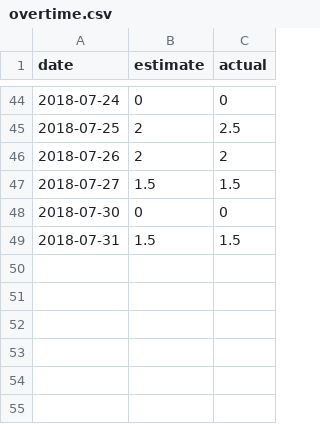
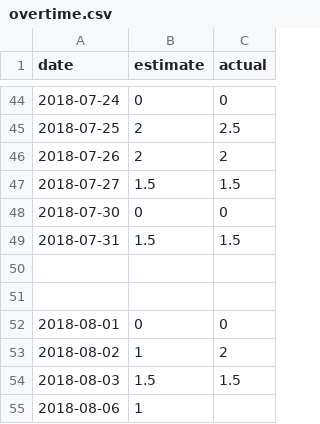
Before and after one commit to s1hit/time-sheet, a CSV file: overtime.csv, drawn as a sheet; only a part is shown, gaps mark what is left out.

Commit message:
Update overtime.csv

```diff
--- a/overtime.csv
+++ b/overtime.csv
@@ -49 +49,7 @@ date,estimate,actual
 2018-07-31,1.5,1.5
+
+
+2018-08-01,0,0
+2018-08-02,1,2
+2018-08-03,1.5,1.5
+2018-08-06,1,
```
